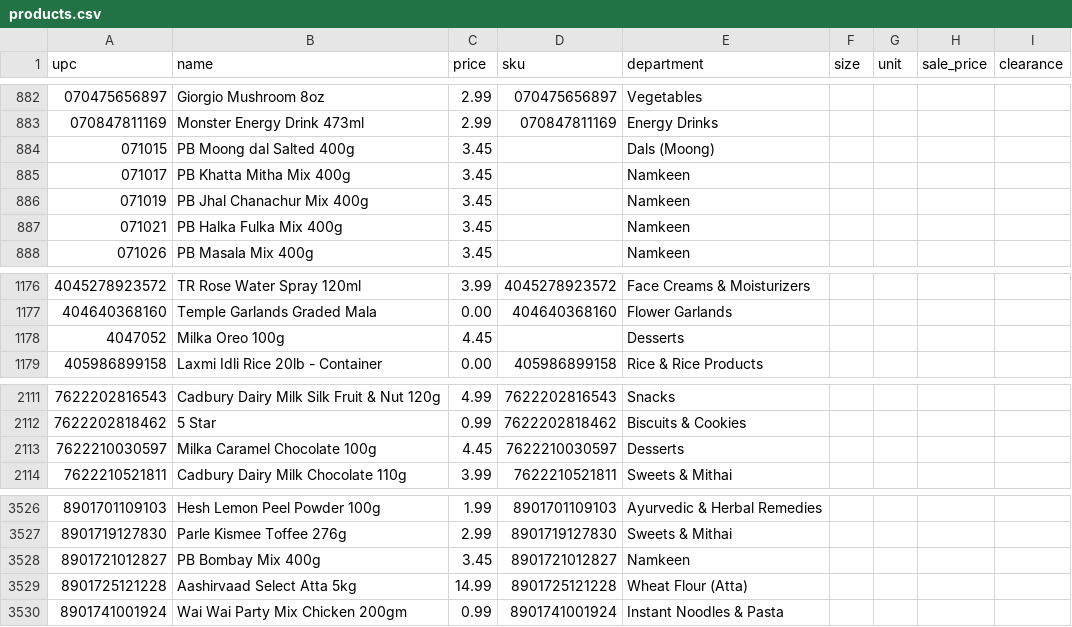
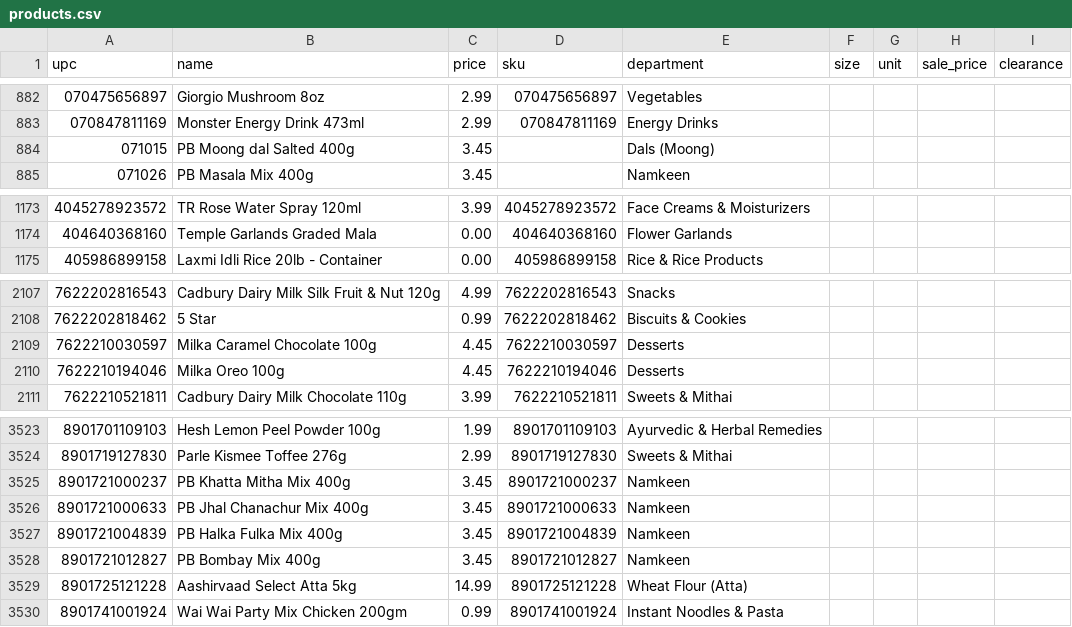
Before and after one commit to spicetownbackend/spicetown-labels, a CSV file: data/products.csv, drawn as a sheet; only a part is shown, gaps mark what is left out.

```diff
--- a/data/products.csv
+++ b/data/products.csv
@@ -884,5 +884,2 @@ upc,name,price,sku,department,size,unit,sale_price,clearance
 071015,PB Moong dal Salted 400g,3.45,,Dals (Moong),,,,
-071017,PB Khatta Mitha Mix 400g,3.45,,Namkeen,,,,
-071019,PB Jhal Chanachur Mix 400g,3.45,,Namkeen,,,,
-071021,PB Halka Fulka Mix 400g,3.45,,Namkeen,,,,
 071026,PB Masala Mix 400g,3.45,,Namkeen,,,,
@@ -1177,3 +1174,2 @@ upc,name,price,sku,department,size,unit,sale_price,clearance
 404640368160,Temple Garlands Graded Mala,0.00,404640368160,Flower Garlands,,,,
-4047052,Milka Oreo 100g,4.45,,Desserts,,,,
 405986899158,Laxmi Idli Rice 20lb - Container,0.00,405986899158,Rice & Rice Products,,,,
@@ -2113,2 +2109,3 @@ upc,name,price,sku,department,size,unit,sale_price,clearance
 7622210030597,Milka Caramel Chocolate 100g,4.45,7622210030597,Desserts,,,,
+7622210194046,Milka Oreo 100g,4.45,7622210194046,Desserts,,,,
 7622210521811,Cadbury Dairy Milk Chocolate 110g,3.99,7622210521811,Sweets & Mithai,,,,
@@ -3527,2 +3524,5 @@ upc,name,price,sku,department,size,unit,sale_price,clearance
 8901719127830,Parle Kismee Toffee 276g,2.99,8901719127830,Sweets & Mithai,,,,
+8901721000237,PB Khatta Mitha Mix 400g,3.45,8901721000237,Namkeen,,,,
+8901721000633,PB Jhal Chanachur Mix 400g,3.45,8901721000633,Namkeen,,,,
+8901721004839,PB Halka Fulka Mix 400g,3.45,8901721004839,Namkeen,,,,
 8901721012827,PB Bombay Mix 400g,3.45,8901721012827,Namkeen,,,,
```
